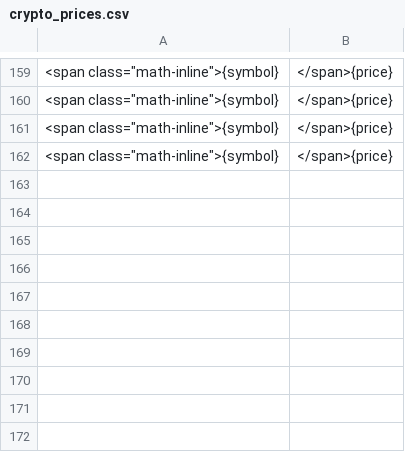
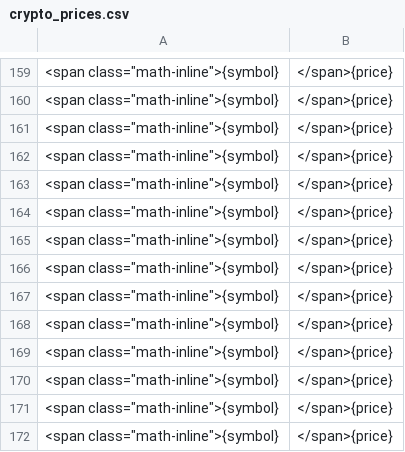
Before and after one commit to kristianfiliposki/App-crypto, a CSV file: crypto_prices.csv, drawn as a sheet; only a part is shown, gaps mark what is left out; the diff names each change by its address in the sheet, - before the commit and + after, or states it on an @@ line.

Commit message:
ok

```diff
--- a/crypto_prices.csv
+++ b/crypto_prices.csv
+row 163: <span class="math-inline">{symbol} | </span>{price}
+row 164: <span class="math-inline">{symbol} | </span>{price}
+row 165: <span class="math-inline">{symbol} | </span>{price}
+row 166: <span class="math-inline">{symbol} | </span>{price}
+row 167: <span class="math-inline">{symbol} | </span>{price}
+row 168: <span class="math-inline">{symbol} | </span>{price}
+row 169: <span class="math-inline">{symbol} | </span>{price}
+row 170: <span class="math-inline">{symbol} | </span>{price}
+row 171: <span class="math-inline">{symbol} | </span>{price}
+row 172: <span class="math-inline">{symbol} | </span>{price}
```
